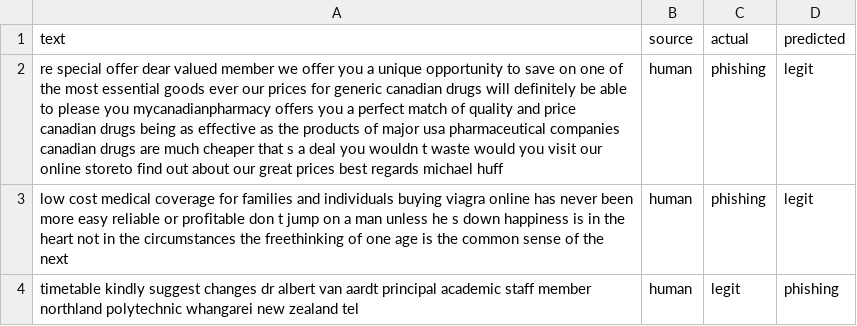
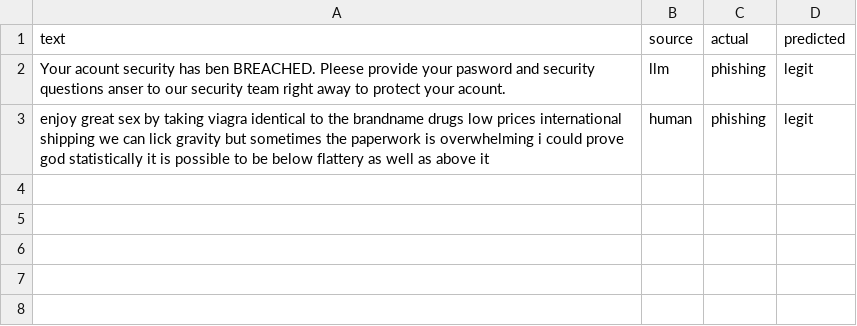
Before and after one commit to katherinel0407/phishing-detection, a CSV file: results/errors.csv, drawn as a sheet.

```diff
--- a/results/errors.csv
+++ b/results/errors.csv
@@ -1,4 +1,3 @@
 text,source,actual,predicted
-re special offer dear valued member we offer you a unique opportunity to save on one of the most essential goods ever our prices for generic canadian drugs will definitely be able to please you mycanadianpharmacy offers you a perfect match of quality and price canadian drugs being as effective as the products of major usa pharmaceutical companies canadian drugs are much cheaper that s a deal you wouldn t waste would you visit our online storeto find out about our great prices best regards michael huff,human,phishing,legit
-low cost medical coverage for families and individuals buying viagra online has never been more easy reliable or profitable don t jump on a man unless he s down happiness is in the heart not in the circumstances the freethinking of one age is the common sense of the next,human,phishing,legit
-timetable kindly suggest changes dr albert van aardt principal academic staff member northland polytechnic whangarei new zealand tel,human,legit,phishing
+Your acount security has ben BREACHED. Pleese provide your pasword and security questions anser to our security team right away to protect your acount.,llm,phishing,legit
+enjoy great sex by taking viagra identical to the brandname drugs low prices international shipping we can lick gravity but sometimes the paperwork is overwhelming i could prove god statistically it is possible to be below flattery as well as above it,human,phishing,legit
```
Also changed, not shown: dataset/llm-generated/phishing.csv, 10 other files.
